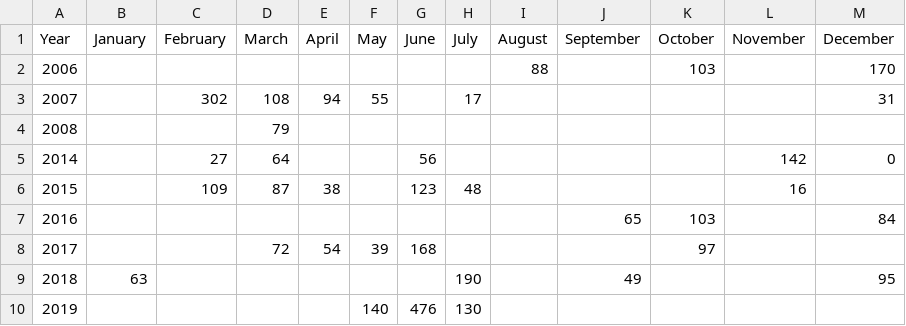
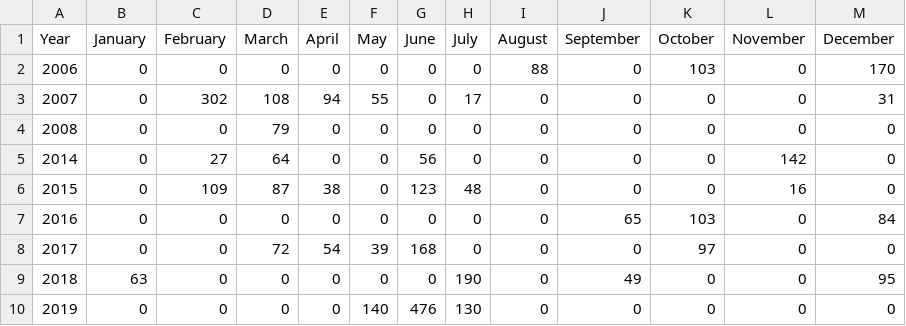
Before and after one commit to MoonMoonDas/Assignment-Repository, a CSV file: Shakib.csv, drawn as a sheet.

Commit message:
Update shakib's data

```diff
--- a/Shakib.csv
+++ b/Shakib.csv
@@ -1,10 +1,10 @@
 Year,January,February,March,April,May,June,July,August,September,October,November,December
-2006,,,,,,,,88,,103,,170
-2007,,302,108,94,55,,17,,,,,31
-2008,,,79,,,,,,,,,
-2014,,27,64,,,56,,,,,142,0
-2015,,109,87,38,,123,48,,,,16,
-2016,,,,,,,,,65,103,,84
-2017,,,72,54,39,168,,,,97,,
-2018,63,,,,,,190,,49,,,95
-2019,,,,,140,476,130,,,,,
+2006,0,0,0,0,0,0,0,88,0,103,0,170
+2007,0,302,108,94,55,0,17,0,0,0,0,31
+2008,0,0,79,0,0,0,0,0,0,0,0,0
+2014,0,27,64,0,0,56,0,0,0,0,142,0
+2015,0,109,87,38,0,123,48,0,0,0,16,0
+2016,0,0,0,0,0,0,0,0,65,103,0,84
+2017,0,0,72,54,39,168,0,0,0,97,0,0
+2018,63,0,0,0,0,0,190,0,49,0,0,95
+2019,0,0,0,0,140,476,130,0,0,0,0,0
```
